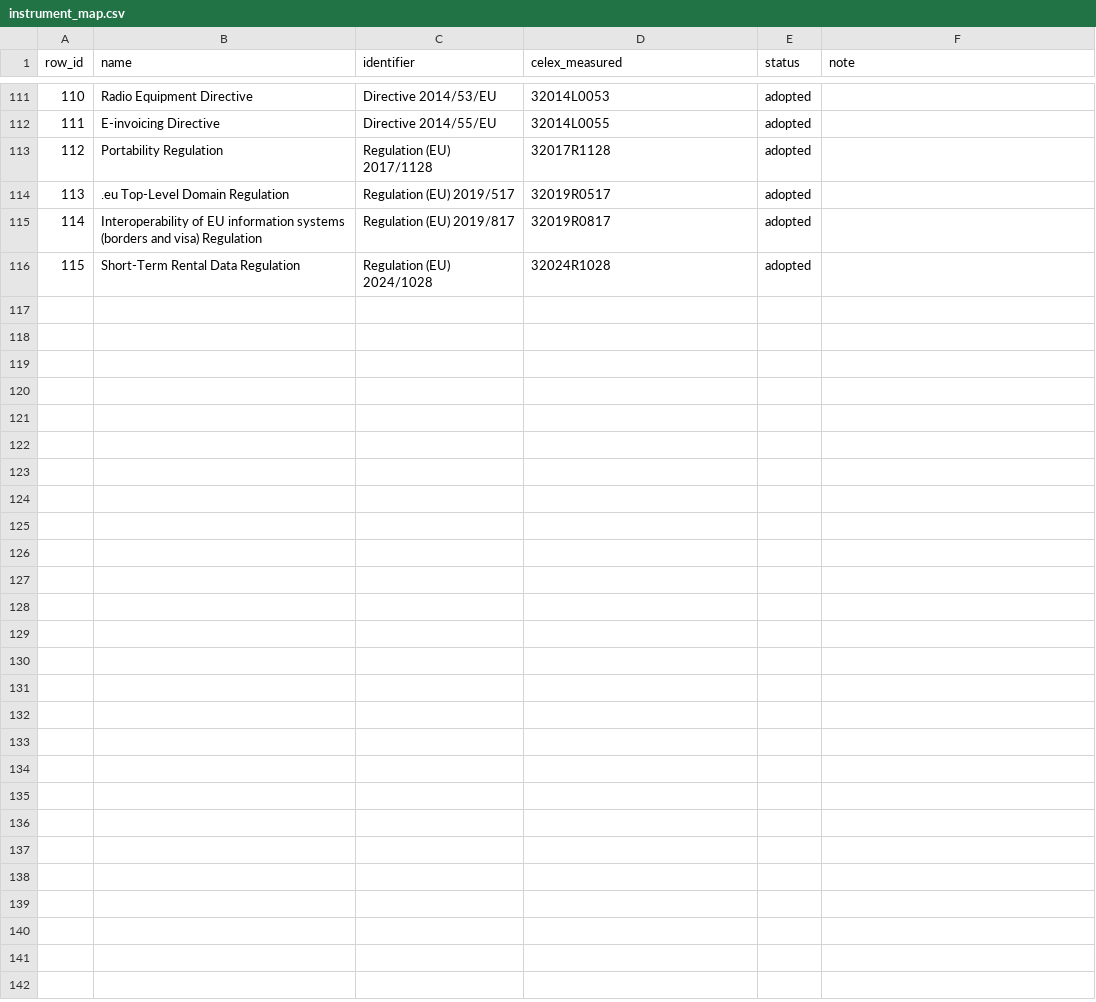
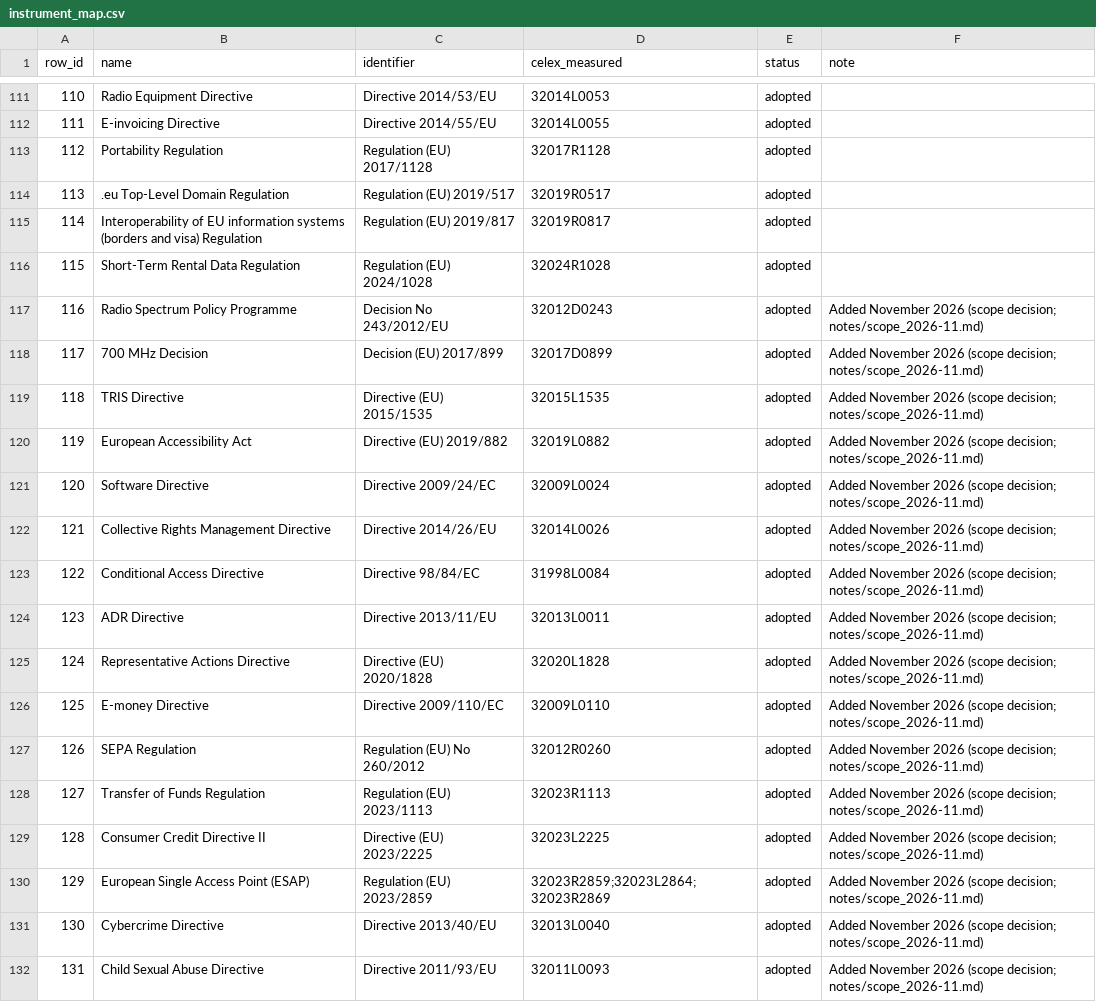
Before and after one commit to ben-schroeter/DMA_review, a CSV file: research/digital_rulebook/data/instrument_map.csv, drawn as a sheet; only a part is shown, gaps mark what is left out; the diff names each change by its address in the sheet, - before the commit and + after, or states it on an @@ line.

```diff
--- a/research/digital_rulebook/data/instrument_map.csv
+++ b/research/digital_rulebook/data/instrument_map.csv
+row 117: 116 | Radio Spectrum Policy Programme | Decision No 243/2012/EU | 32012D0243 | adopted | Added November 2026 (scope decision; notes/scope_2026-11.md)
+row 118: 117 | 700 MHz Decision | Decision (EU) 2017/899 | 32017D0899 | adopted | Added November 2026 (scope decision; notes/scope_2026-11.md)
+row 119: 118 | TRIS Directive | Directive (EU) 2015/1535 | 32015L1535 | adopted | Added November 2026 (scope decision; notes/scope_2026-11.md)
+row 120: 119 | European Accessibility Act | Directive (EU) 2019/882 | 32019L0882 | adopted | Added November 2026 (scope decision; notes/scope_2026-11.md)
+row 121: 120 | Software Directive | Directive 2009/24/EC | 32009L0024 | adopted | Added November 2026 (scope decision; notes/scope_2026-11.md)
+row 122: 121 | Collective Rights Management Directive | Directive 2014/26/EU | 32014L0026 | adopted | Added November 2026 (scope decision; notes/scope_2026-11.md)
+row 123: 122 | Conditional Access Directive | Directive 98/84/EC | 31998L0084 | adopted | Added November 2026 (scope decision; notes/scope_2026-11.md)
+row 124: 123 | ADR Directive | Directive 2013/11/EU | 32013L0011 | adopted | Added November 2026 (scope decision; notes/scope_2026-11.md)
+row 125: 124 | Representative Actions Directive | Directive (EU) 2020/1828 | 32020L1828 | adopted | Added November 2026 (scope decision; notes/scope_2026-11.md)
+row 126: 125 | E-money Directive | Directive 2009/110/EC | 32009L0110 | adopted | Added November 2026 (scope decision; notes/scope_2026-11.md)
+row 127: 126 | SEPA Regulation | Regulation (EU) No 260/2012 | 32012R0260 | adopted | Added November 2026 (scope decision; notes/scope_2026-11.md)
+row 128: 127 | Transfer of Funds Regulation | Regulation (EU) 2023/1113 | 32023R1113 | adopted | Added November 2026 (scope decision; notes/scope_2026-11.md)
+row 129: 128 | Consumer Credit Directive II | Directive (EU) 2023/2225 | 32023L2225 | adopted | Added November 2026 (scope decision; notes/scope_2026-11.md)
+row 130: 129 | European Single Access Point (ESAP) | Regulation (EU) 2023/2859 | 32023R2859;32023L2864;32023R2869 | adopted | Added November 2026 (scope decision; notes/scope_2026-11.md)
+row 131: 130 | Cybercrime Directive | Directive 2013/40/EU | 32013L0040 | adopted | Added November 2026 (scope decision; notes/scope_2026-11.md)
+row 132: 131 | Child Sexual Abuse Directive | Directive 2011/93/EU | 32011L0093 | adopted | Added November 2026 (scope decision; notes/scope_2026-11.md)
```
Also changed, not shown: research/digital_rulebook/data/initial_inventory.csv, 37 other files.
